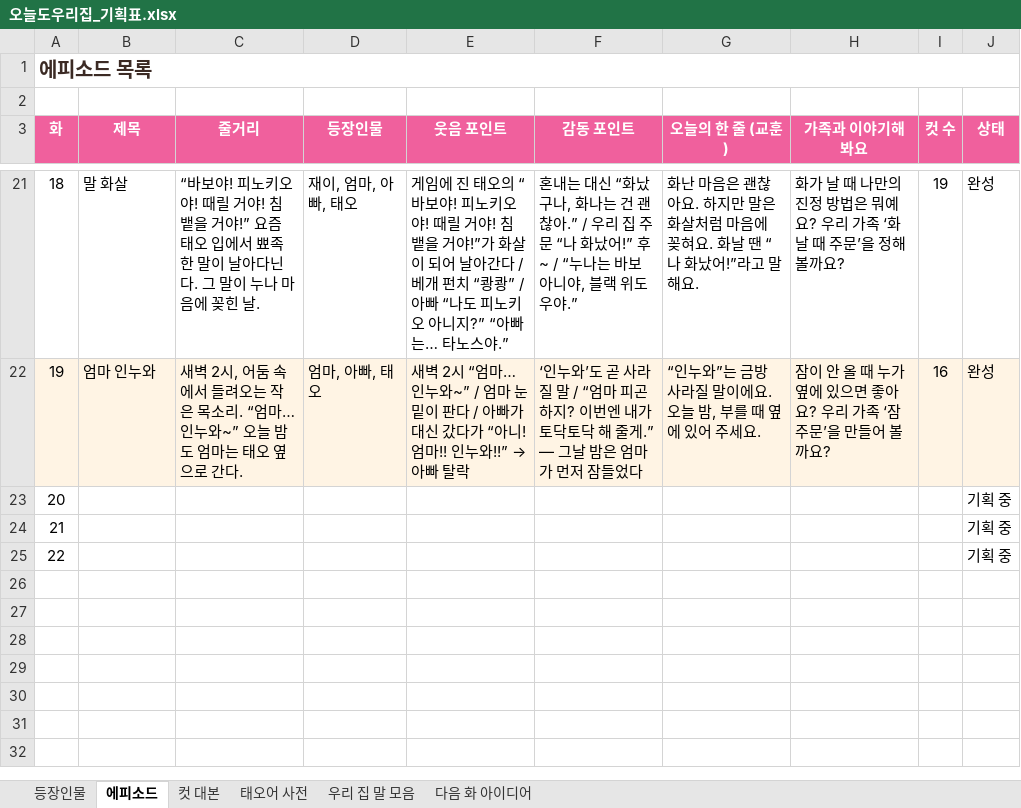
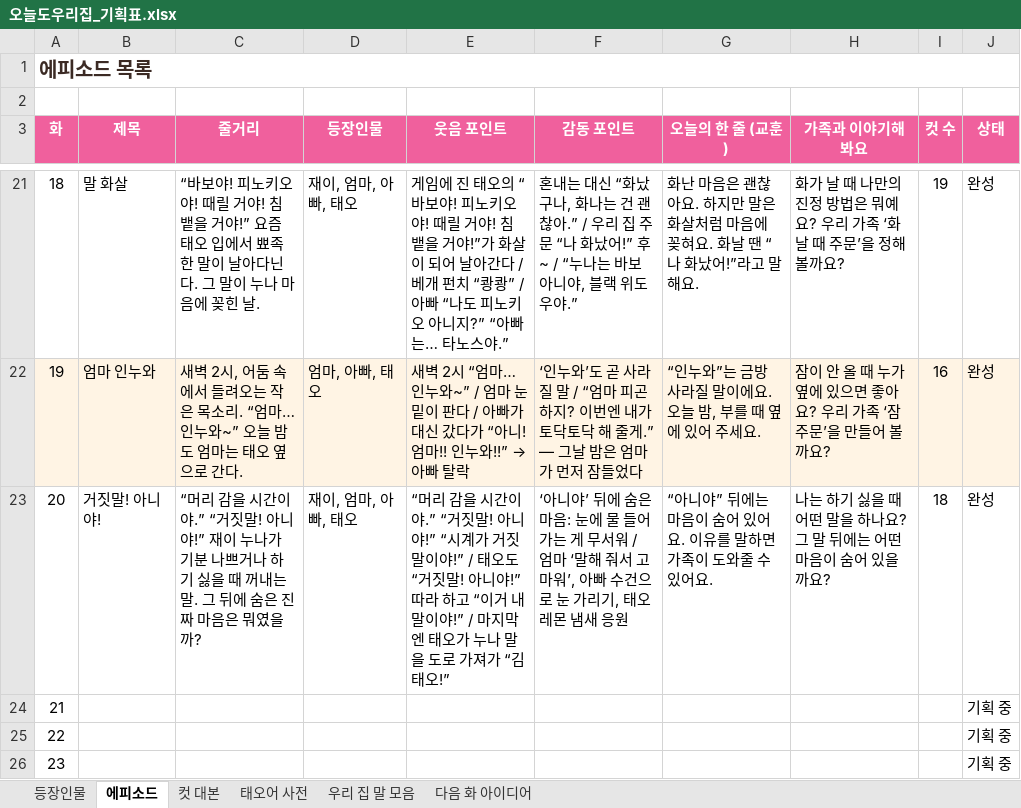
Before and after one commit to seangold8888/seangold8888.github.io, an Excel workbook: webtoon/planning/오늘도우리집_기획표.xlsx, sheet 에피소드, drawn as a sheet; only a part is shown, gaps mark what is left out; values as stored, in another font and other column widths than the file's, no borders; addresses are those after the commit; the diff names each change by its address in the sheet, - before the commit and + after, or states it on an @@ line.

```diff
--- a/webtoon/planning/오늘도우리집_기획표.xlsx (sheet 에피소드)
+++ b/webtoon/planning/오늘도우리집_기획표.xlsx (sheet 에피소드)
+row 23: 20 | 거짓말! 아니야! | “머리 감을 시간이야.” “거짓말! 아니야!” 재이 누나가 기분 나쁘거나 하기 싫을 때 꺼내는 말. 그 뒤에 숨은 진짜 마음은 뭐였을까? | 재이, 엄마, 아빠, 태오 | “머리 감을 시간이야.” “거짓말! 아니야!” “시계가 거짓말이야!” / 태오도 “거짓말! 아니야!” 따라 하고 “이거 내 말이야!” / 마지막엔 태오가 누나 말을 도로 가져가 “김태오!” | ‘아니야’ 뒤에 숨은 마음: 눈에 물 들어가는 게 무서워 / 엄마 ‘말해 줘서 고마워’, 아빠 수건으로 눈 가리기, 태오 레몬 냄새 응원 | “아니야” 뒤에는 마음이 숨어 있어요. 이유를 말하면 가족이 도와줄 수 있어요. | 나는 하기 싫을 때 어떤 말을 하나요? 그 말 뒤에는 어떤 마음이 숨어 있을까요? | 18 | 완성
@@ column A (화) renumbered from row 24 down @@
```
Also changed, not shown: sheet 컷 대본, sheet 우리 집 말 모음, sheet 등장인물, 8 other files.
